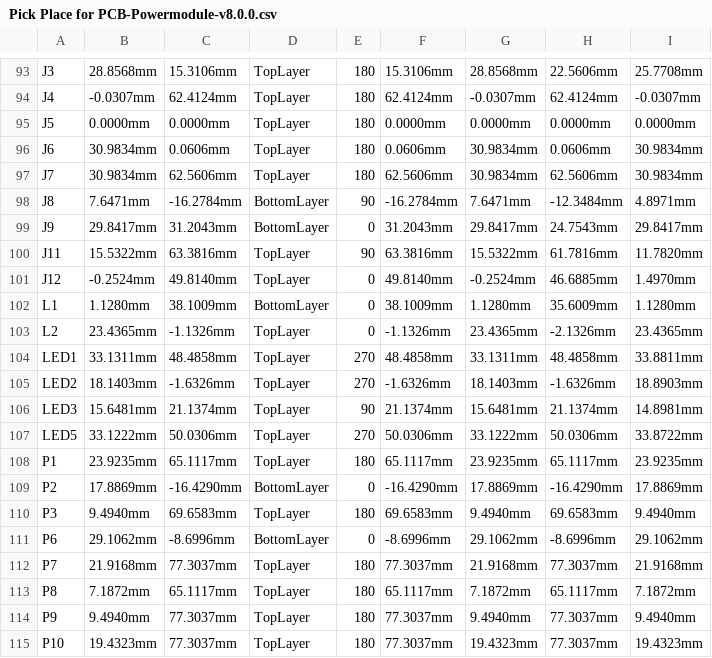
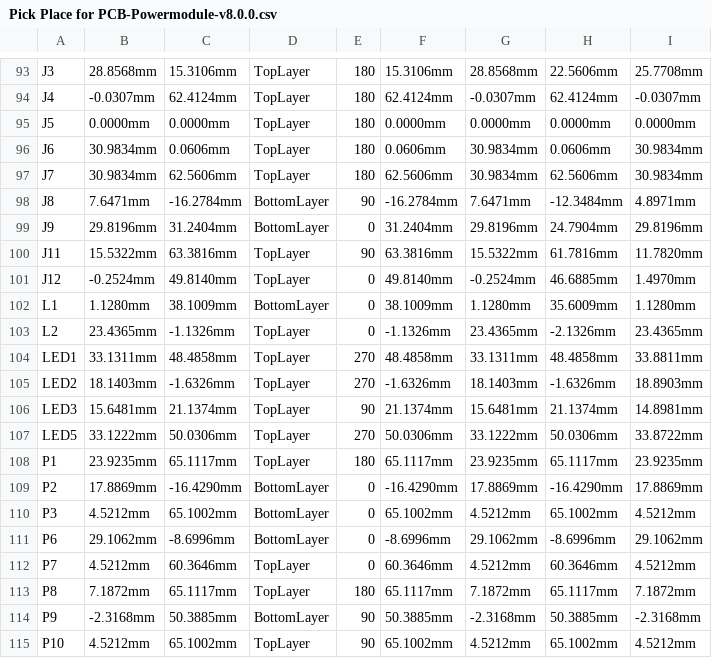
Before and after one commit to eSpark-Backup/gerholdvoorde-dronebms, a CSV file: Design Files/Powermodule-v8.0.0/Delievrables/Pick_N_Place/Pick Place for PCB-Powermodule-v8.0.0.csv, drawn as a sheet; only a part is shown, gaps mark what is left out; the diff covers the shown part only; the diff names each change by its address in the sheet, - before the commit and + after, or states it on an @@ line.

```diff
--- a/Design Files/Powermodule-v8.0.0/Delievrables/Pick_N_Place/Pick Place for PCB-Powermodule-v8.0.0.csv
+++ b/Design Files/Powermodule-v8.0.0/Delievrables/Pick_N_Place/Pick Place for PCB-Powermodule-v8.0.0.csv
-B99: 29.8417mm
+B99: 29.8196mm
-C99: 31.2043mm
+C99: 31.2404mm
-F99: 31.2043mm
+F99: 31.2404mm
-G99: 29.8417mm
+G99: 29.8196mm
-H99: 24.7543mm
+H99: 24.7904mm
-I99: 29.8417mm
+I99: 29.8196mm
-B110: 9.4940mm
+B110: 4.5212mm
-C110: 69.6583mm
+C110: 65.1002mm
-D110: TopLayer
+D110: BottomLayer
-E110: 180
+E110: 0
-F110: 69.6583mm
+F110: 65.1002mm
-G110: 9.4940mm
+G110: 4.5212mm
-H110: 69.6583mm
+H110: 65.1002mm
-I110: 9.4940mm
+I110: 4.5212mm
-B112: 21.9168mm
+B112: 4.5212mm
-C112: 77.3037mm
+C112: 60.3646mm
-E112: 180
+E112: 0
-F112: 77.3037mm
+F112: 60.3646mm
-G112: 21.9168mm
+G112: 4.5212mm
-H112: 77.3037mm
+H112: 60.3646mm
-I112: 21.9168mm
+I112: 4.5212mm
-B114: 9.4940mm
+B114: -2.3168mm
-C114: 77.3037mm
+C114: 50.3885mm
-D114: TopLayer
+D114: BottomLayer
-E114:E115: 180
+E114:E115: 90
-F114: 77.3037mm
+F114: 50.3885mm
-G114: 9.4940mm
+G114: -2.3168mm
-H114: 77.3037mm
+H114: 50.3885mm
-I114: 9.4940mm
+I114: -2.3168mm
-B115: 19.4323mm
+B115: 4.5212mm
-C115: 77.3037mm
+C115: 65.1002mm
-F115: 77.3037mm
+F115: 65.1002mm
-G115: 19.4323mm
+G115: 4.5212mm
-H115: 77.3037mm
+H115: 65.1002mm
-I115: 19.4323mm
+I115: 4.5212mm
```
Also changed, not shown: 85 edited cells elsewhere in this file, Design Files/Powermodule-v8.0.0/Delievrables/Pick_N_Place/Centroid_file.csv, 44 other files.
